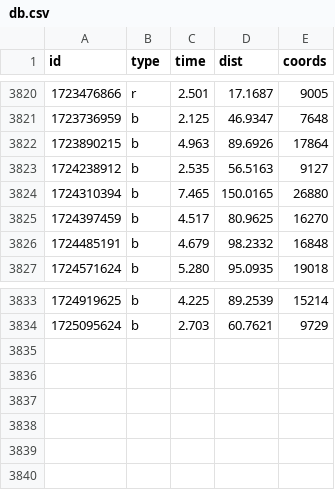
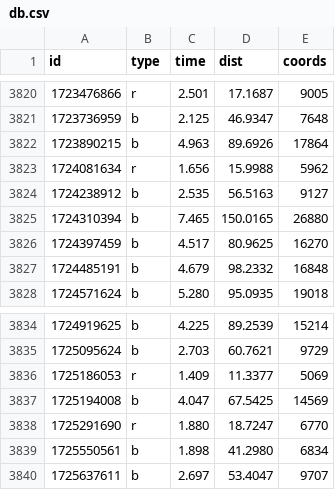
Before and after one commit to ktye/ktye.github.io, a CSV file: db/db.csv, drawn as a sheet; only a part is shown, gaps mark what is left out; the diff names each change by its address in the sheet, - before the commit and + after, or states it on an @@ line.

Commit message:
up

```diff
--- a/db/db.csv
+++ b/db/db.csv
+row 3823: 1724081634 | r | 1.656 | 15.9988 | 5962
+row 3836: 1725186053 | r | 1.409 | 11.3377 | 5069
+row 3837: 1725194008 | b | 4.047 | 67.5425 | 14569
+row 3838: 1725291690 | r | 1.880 | 18.7247 | 6770
+row 3839: 1725550561 | b | 1.898 | 41.2980 | 6834
+row 3840: 1725637611 | b | 2.697 | 53.4047 | 9707
```
